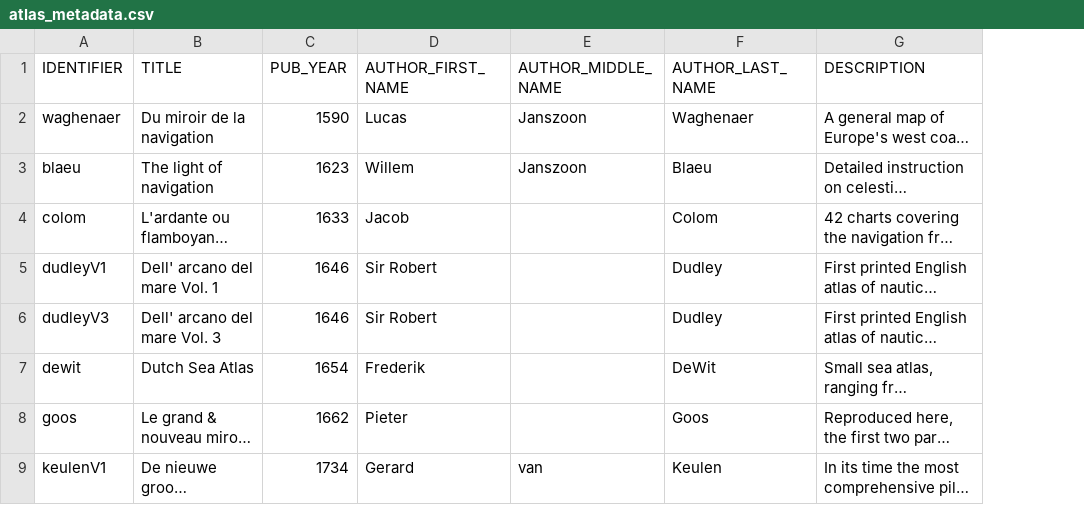
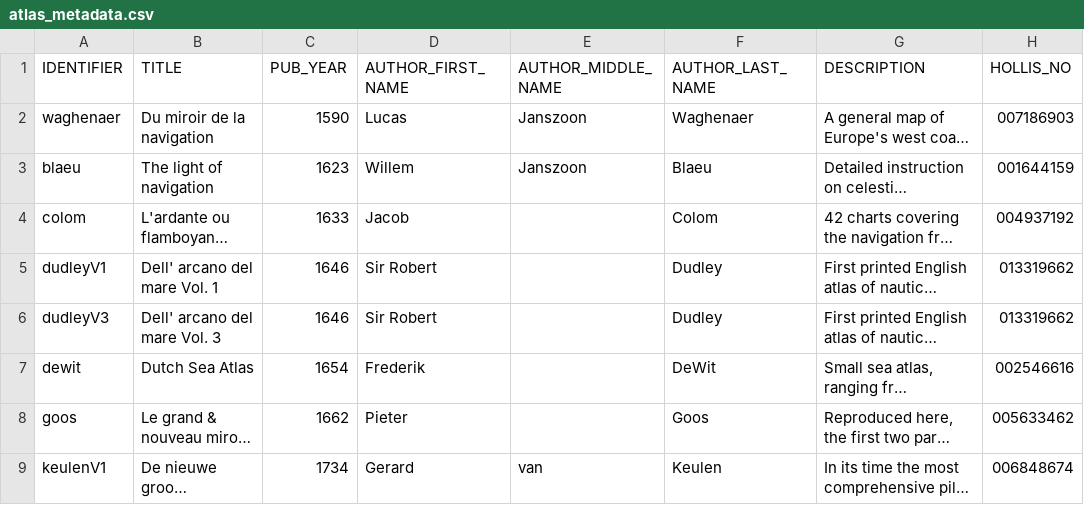
Before and after one commit to HarvardMapCollection/seaAtlasExplorer, a CSV file: php/atlas_metadata.csv, drawn as a sheet; only a part is shown; long unchanged cells end in …; the diff names each change by its address in the sheet, - before the commit and + after, or states it on an @@ line.

Commit message:
added hollis links to atlas descriptions

```diff
--- a/php/atlas_metadata.csv
+++ b/php/atlas_metadata.csv
+column H (HOLLIS_NO), rows 2-9: 007186903 | 001644159 | 004937192 | 013319662 | 013319662 | 002546616 | 005633462 | 006848674
```
Also changed, not shown: 1 other file.
